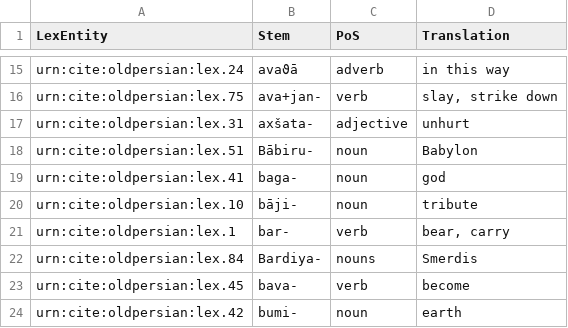
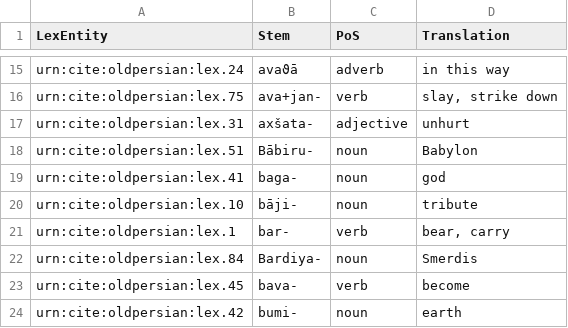
Before and after one commit to neelsmith/op, a CSV file: collections/lexicon.csv, drawn as a sheet; only a part is shown, gaps mark what is left out.

Commit message:
Update lexicon.csv

```diff
--- a/collections/lexicon.csv
+++ b/collections/lexicon.csv
@@ -21,3 +21,3 @@ urn:cite:oldpersian:lex.10,bāji-,noun,"tribute"
 urn:cite:oldpersian:lex.1,bar-,verb,"bear, carry"
-urn:cite:oldpersian:lex.84,Bardiya-,nouns,"Smerdis"
+urn:cite:oldpersian:lex.84,Bardiya-,noun,"Smerdis"
 urn:cite:oldpersian:lex.45,bava-,verb,"become"
```
